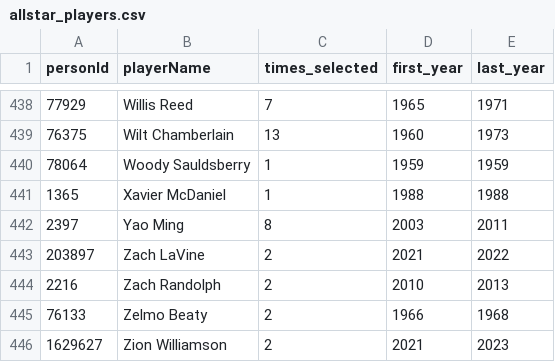
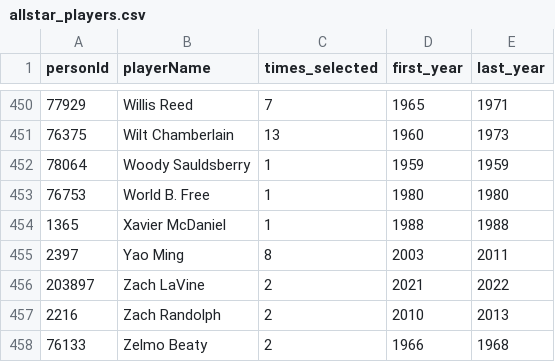
Before and after one commit to jsierrahoopshype/nba-attendance, a CSV file: output/allstar_players.csv, drawn as a sheet; only a part is shown, gaps mark what is left out; the shorter side is filled out with more unchanged rows; the diff covers the shown part only; the diff names each change by its address in the sheet, - before the commit and + after, or states it on an @@ line.

```diff
--- a/output/allstar_players.csv
+++ b/output/allstar_players.csv
+row 453: 76753 | World B. Free | 1 | 1980 | 1980
```
Also changed, not shown: 12 added rows elsewhere in this file, 31 other files.
